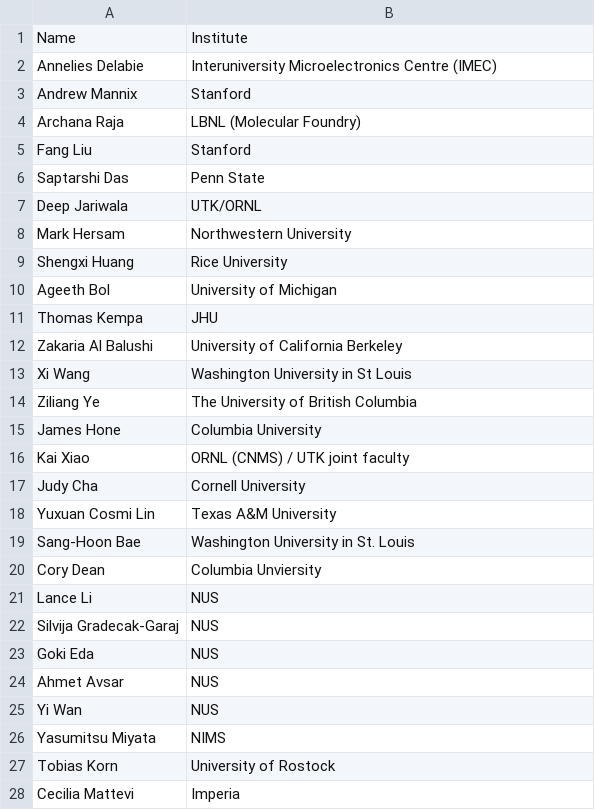
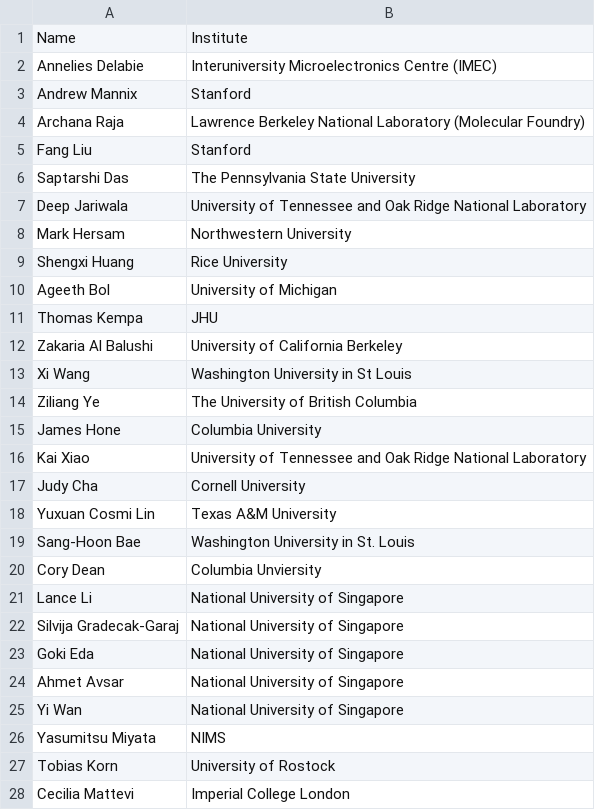
Before and after one commit to 2dtmd/tmd_conference, a CSV file: tmd_conference/_data/2D_Conference.csv, drawn as a sheet.

Commit message:
Revise institute names in 2D_Conference.csv
Updated institute names for clarity and accuracy.

```diff
--- a/tmd_conference/_data/2D_Conference.csv
+++ b/tmd_conference/_data/2D_Conference.csv
@@ -3,6 +3,6 @@ Annelies Delabie, Interuniversity Microelectronics Centre (IMEC)
 Andrew Mannix, Stanford
-Archana Raja, LBNL (Molecular Foundry)
+Archana Raja,  Lawrence Berkeley National Laboratory (Molecular Foundry)
 Fang Liu, Stanford
-Saptarshi Das, Penn State
-Deep Jariwala, UTK/ORNL
+Saptarshi Das, The Pennsylvania State University
+Deep Jariwala, University of Tennessee and Oak Ridge National Laboratory
 Mark Hersam, Northwestern University
@@ -15,3 +15,3 @@ Ziliang Ye, The University of British Columbia
 James Hone, Columbia University
-Kai Xiao, ORNL (CNMS) / UTK joint faculty
+Kai Xiao,  University of Tennessee and Oak Ridge National Laboratory
 Judy Cha, Cornell University
@@ -20,9 +20,9 @@ Sang-Hoon Bae, Washington University in St. Louis
 Cory Dean, Columbia Unviersity
-Lance Li, NUS
-Silvija Gradecak-Garaj, NUS
-Goki Eda, NUS
-Ahmet Avsar, NUS
-Yi Wan, NUS
+Lance Li, National University of Singapore
+Silvija Gradecak-Garaj, National University of Singapore
+Goki Eda, National University of Singapore
+Ahmet Avsar, National University of Singapore
+Yi Wan, National University of Singapore
 Yasumitsu Miyata, NIMS
 Tobias Korn, University of Rostock
-Cecilia Mattevi, Imperia
+Cecilia Mattevi, Imperial College London
```
